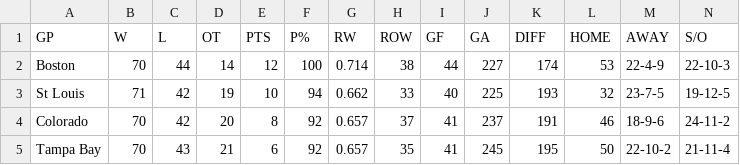
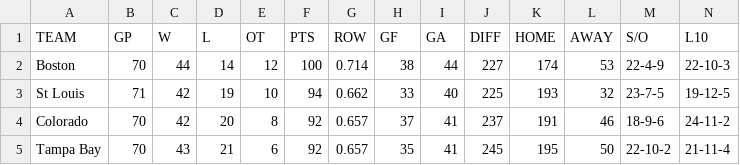
Before and after one commit to HockeyStatSupplier/StatsSupply, a CSV file: Team_Standings - 2019-2020.csv, drawn as a sheet; only a part is shown; removed rows and columns are numbered as before the commit, all else as after; rows hold the shown columns only; the diff names each change by its address in the sheet, - before the commit and + after, or states it on an @@ line.

Commit message:
Update Team_Standings - 2019-2020.csv

```diff
--- a/Team_Standings - 2019-2020.csv
+++ b/Team_Standings - 2019-2020.csv
-row 1: GP | W | L | OT | PTS | P% | RW | ROW | GF | GA | DIFF | HOME | AWAY | S/O
+row 1: TEAM | GP | W | L | OT | PTS | ROW | GF | GA | DIFF | HOME | AWAY | S/O | L10
```
